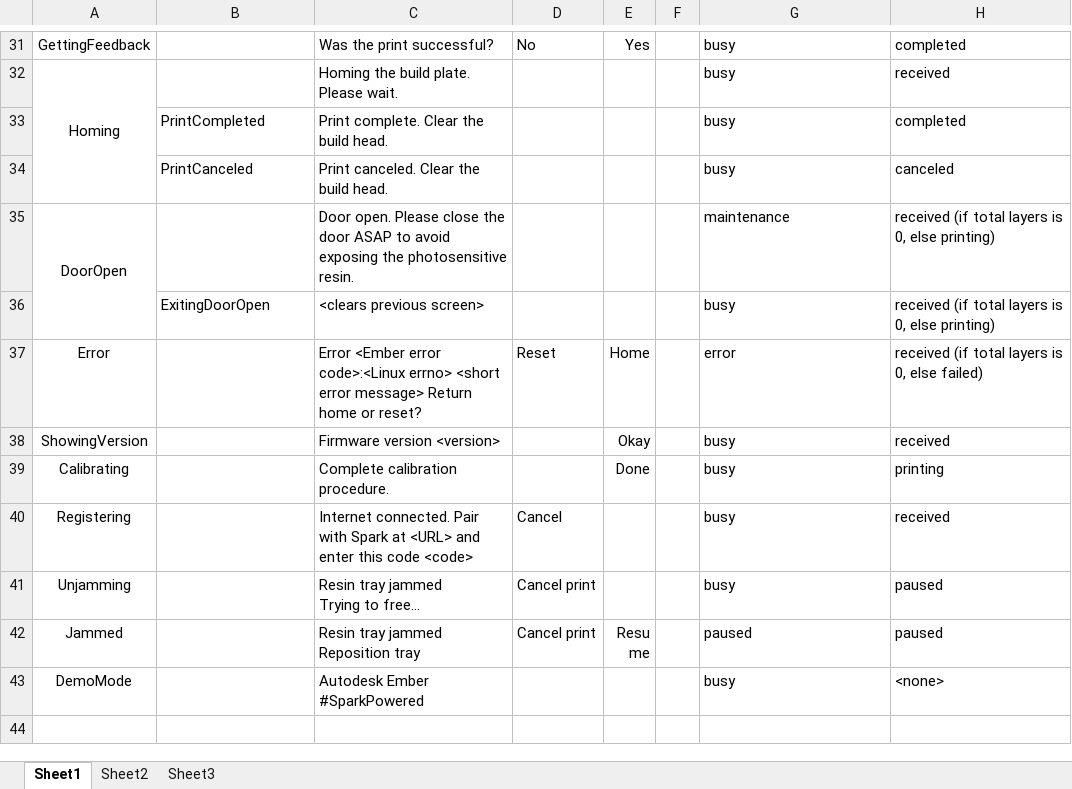
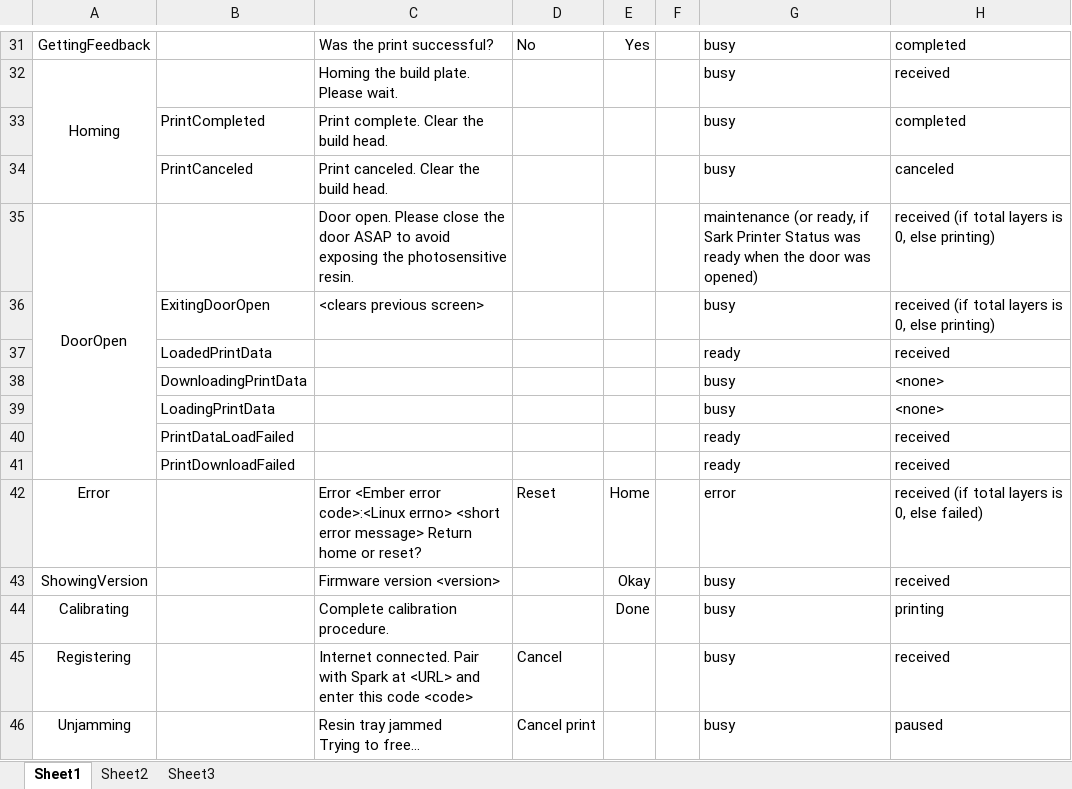
Before and after one commit to spark3dp/ember-firmware, an Excel workbook: docs/Ember states and sub-states.xlsx, sheet Sheet1, drawn as a sheet; only a part is shown, gaps mark what is left out; the shorter side is filled out with more unchanged rows; values as stored, in another font and other column widths than the file's, no borders; the diff names each change by its address in the sheet, - before the commit and + after, or states it on an @@ line.

Commit message:
updating table of states and substates for new substates when door is open, and making Spark 'ready' status more explicit in some of those cases

```diff
--- a/docs/Ember states and sub-states.xlsx (sheet Sheet1)
+++ b/docs/Ember states and sub-states.xlsx (sheet Sheet1)
-G35: maintenance
+G35: maintenance (or ready, if Sark Printer Status was ready when the door was opened)
+row 37:  | LoadedPrintData |  |  |  |  | ready | received
+row 38:  | DownloadingPrintData |  |  |  |  | busy | <none>
+row 39:  | LoadingPrintData |  |  |  |  | busy | <none>
+row 40:  | PrintDataLoadFailed |  |  |  |  | ready | received
+row 41:  | PrintDownloadFailed |  |  |  |  | ready | received
```
Also changed, not shown: 1 other file.
